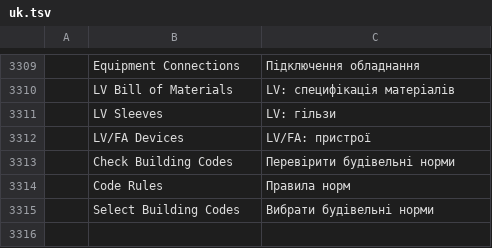
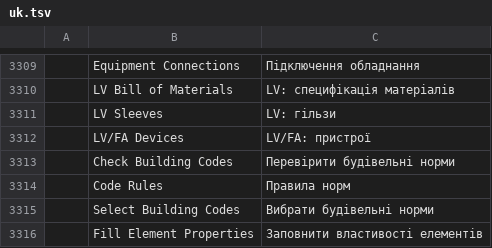
Before and after one commit to AICodeForgedev/cadaddy, a TSV file: crates/ui-egui/src/i18n/uk.tsv, drawn as a sheet; only a part is shown, gaps mark what is left out.

Commit message:
i18n: fold propfill's Fill Element Properties rows (devicesmodel batch)

```diff
--- a/crates/ui-egui/src/i18n/uk.tsv
+++ b/crates/ui-egui/src/i18n/uk.tsv
@@ -3315 +3315,2 @@
 	Select Building Codes	Вибрати будівельні норми
+	Fill Element Properties	Заповнити властивості елементів
```
Also changed, not shown: crates/ui-egui/src/i18n/ar.tsv, crates/ui-egui/src/i18n/es.tsv, 9 other files.
